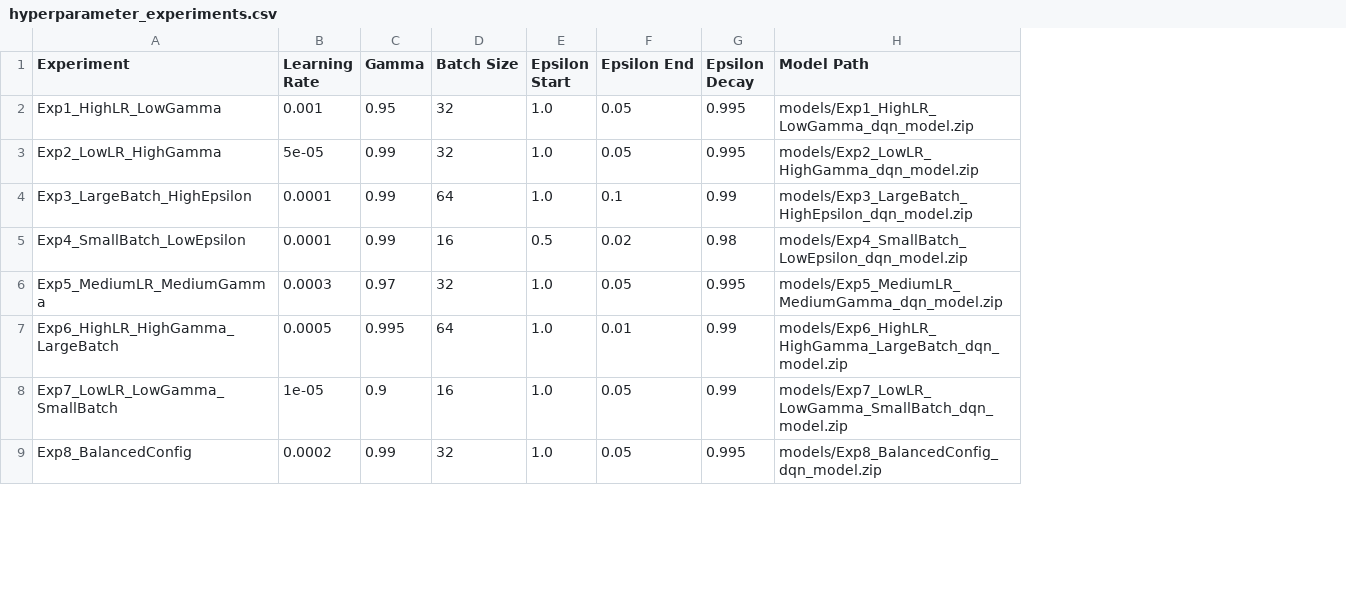
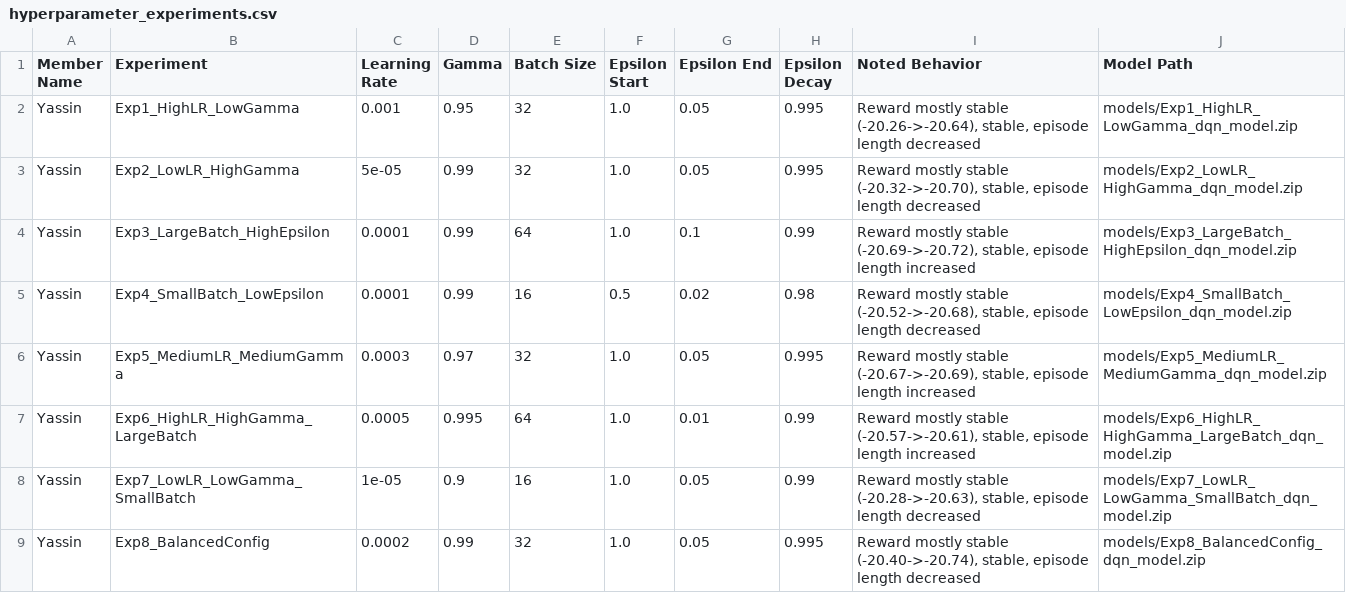
Before and after one commit to Yassin-hagenimana/formative-3-group-18-pong-dqn-agent, a CSV file: hyperparameter_experiments.csv, drawn as a sheet; only a part is shown; the diff names each change by its address in the sheet, - before the commit and + after, or states it on an @@ line.

Commit message:
Update training logs and model files for experiments; enhance training script with behavior summarization and member tracking
- Updated training logs for experiments 8 and 9 with new timestamps and performance metrics.
- Added binary model files for experiments 1 to 10, indicating changes in model performance.
- Enhanced `train.py` to include a function for summarizing observed behavior from training logs.
- Modified `run_hyperparameter_experiments` to accept member names and track contributions.
- Improved output documentation with noted behavior summaries and member assignments.

```diff
--- a/hyperparameter_experiments.csv
+++ b/hyperparameter_experiments.csv
+column A (Member Name), rows 2-9: all Yassin
+column I (Noted Behavior), rows 2-9: Reward mostly stable (-20.26->-20.64), stable, episode length decreased | Reward mostly stable (-20.32->-20.70), stable, episode length decreased | Reward mostly stable (-20.69->-20.72), stable, episode length increased | Reward mostly stable (-20.52->-20.68), stable, episode length decreased | Reward mostly stable (-20.67->-20.69), stable, episode length increased | Reward mostly stable (-20.57->-20.61), stable, episode length increased | Reward mostly stable (-20.28->-20.63), stable, episode length decreased | Reward mostly stable (-20.40->-20.74), stable, episode length decreased
```
Also changed, not shown: 25 other files.
